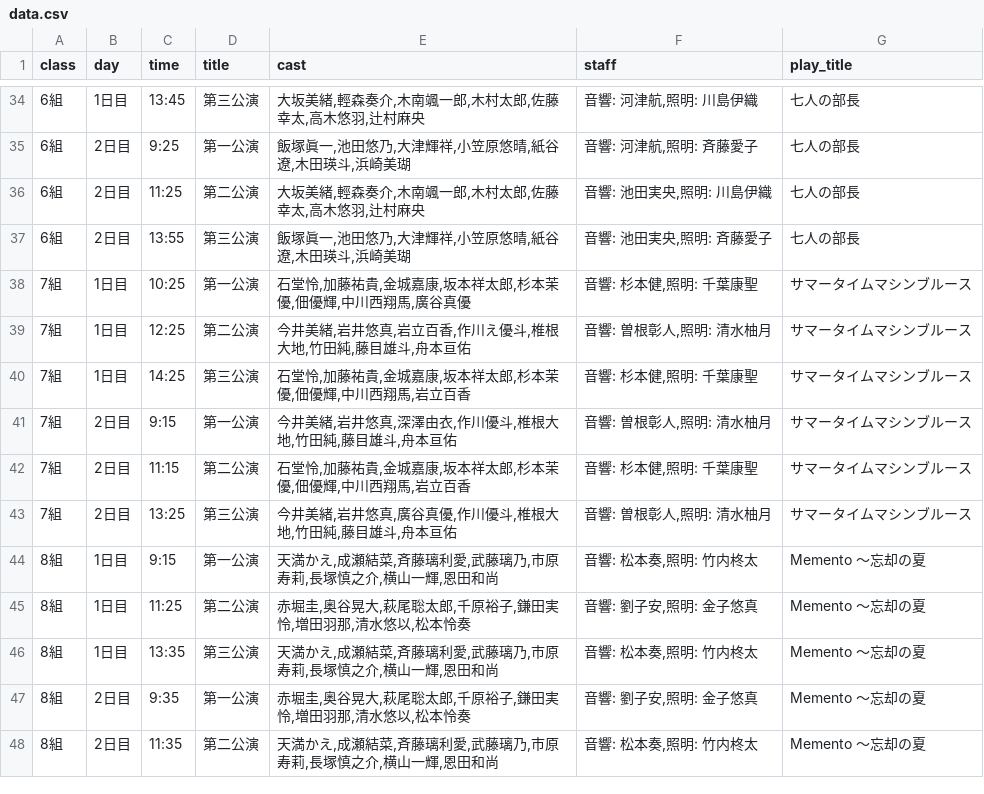
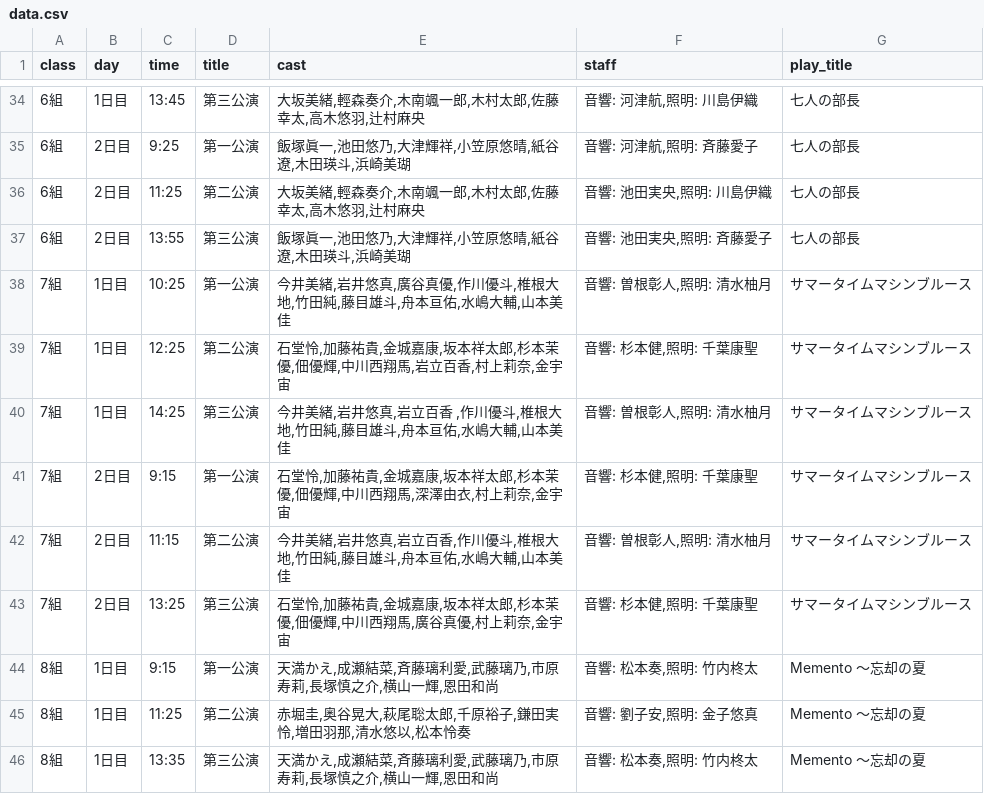
Before and after one commit to J105588/schedule, a CSV file: data.csv, drawn as a sheet; only a part is shown, gaps mark what is left out; the shorter side is filled out with more unchanged rows.

Commit message:
Update data.csv

```diff
--- a/data.csv
+++ b/data.csv
@@ -37,8 +37,8 @@ class,day,time,title,cast,staff,play_title
 6組,2日目,13:55,第三公演,"飯塚眞一,池田悠乃,大津輝祥,小笠原悠晴,紙谷遼,木田瑛斗,浜崎美瑚","音響: 池田実央,照明: 斉藤愛子","七人の部長"
-7組,1日目,10:25,第一公演,"石堂怜,加藤祐貴,金城嘉康,坂本祥太郎,杉本茉優,佃優輝,中川西翔馬,廣谷真優","音響: 杉本健,照明: 千葉康聖","サマータイムマシンブルース"
-7組,1日目,12:25,第二公演,"今井美緒,岩井悠真,岩立百香,作川え優斗,椎根大地,竹田純,藤目雄斗,舟本亘佑","音響: 曽根彰人,照明: 清水柚月","サマータイムマシンブルース"
-7組,1日目,14:25,第三公演,"石堂怜,加藤祐貴,金城嘉康,坂本祥太郎,杉本茉優,佃優輝,中川西翔馬,岩立百香","音響: 杉本健,照明: 千葉康聖","サマータイムマシンブルース"
-7組,2日目,9:15,第一公演,"今井美緒,岩井悠真,深澤由衣,作川優斗,椎根大地,竹田純,藤目雄斗,舟本亘佑","音響: 曽根彰人,照明: 清水柚月","サマータイムマシンブルース"
-7組,2日目,11:15,第二公演,"石堂怜,加藤祐貴,金城嘉康,坂本祥太郎,杉本茉優,佃優輝,中川西翔馬,岩立百香","音響: 杉本健,照明: 千葉康聖","サマータイムマシンブルース"
-7組,2日目,13:25,第三公演,"今井美緒,岩井悠真,廣谷真優,作川優斗,椎根大地,竹田純,藤目雄斗,舟本亘佑","音響: 曽根彰人,照明: 清水柚月","サマータイムマシンブルース"
+7組,1日目,10:25,第一公演,"今井美緒,岩井悠真,廣谷真優,作川優斗,椎根大地,竹田純,藤目雄斗,舟本亘佑,水嶋大輔,山本美佳","音響: 曽根彰人,照明: 清水柚月","サマータイムマシンブルース"
+7組,1日目,12:25,第二公演,"石堂怜,加藤祐貴,金城嘉康,坂本祥太郎,杉本茉優,佃優輝,中川西翔馬,岩立百香,村上莉奈,金宇宙","音響: 杉本健,照明: 千葉康聖","サマータイムマシンブルース"
+7組,1日目,14:25,第三公演,"今井美緒,岩井悠真,岩立百香　,作川優斗,椎根大地,竹田純,藤目雄斗,舟本亘佑,水嶋大輔,山本美佳","音響: 曽根彰人,照明: 清水柚月","サマータイムマシンブルース"
+7組,2日目,9:15,第一公演,"石堂怜,加藤祐貴,金城嘉康,坂本祥太郎,杉本茉優,佃優輝,中川西翔馬,深澤由衣,村上莉奈,金宇宙","音響: 杉本健,照明: 千葉康聖","サマータイムマシンブルース"
+7組,2日目,11:15,第二公演,"今井美緒,岩井悠真,岩立百香,作川優斗,椎根大地,竹田純,藤目雄斗,舟本亘佑,水嶋大輔,山本美佳","音響: 曽根彰人,照明: 清水柚月","サマータイムマシンブルース"
+7組,2日目,13:25,第三公演,"石堂怜,加藤祐貴,金城嘉康,坂本祥太郎,杉本茉優,佃優輝,中川西翔馬,廣谷真優,村上莉奈,金宇宙","音響: 杉本健,照明: 千葉康聖","サマータイムマシンブルース"
 8組,1日目,9:15,第一公演,"天満かえ,成瀬結菜,斉藤璃利愛,武藤璃乃,市原寿莉,長塚慎之介,横山一輝,恩田和尚","音響: 松本奏,照明: 竹内柊太","Memento ～忘却の夏"
```
